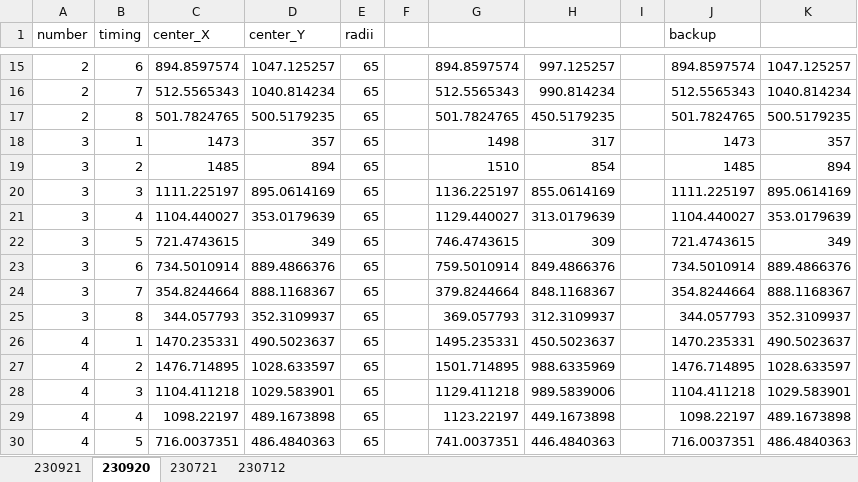
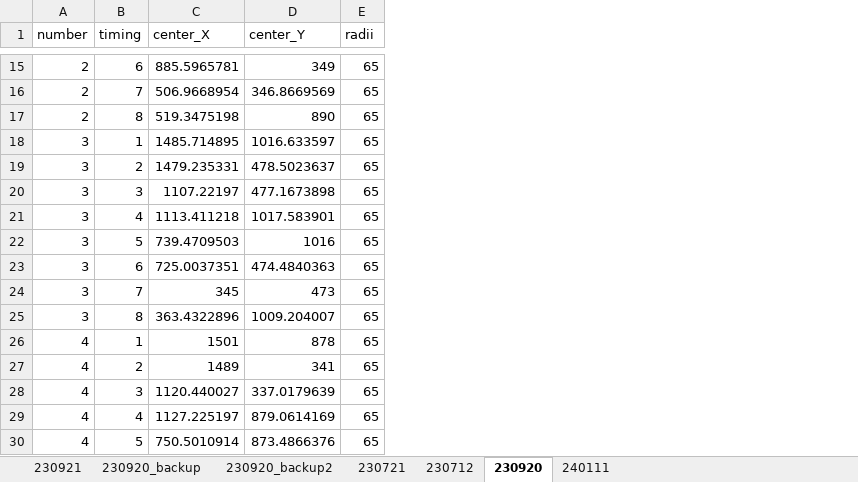
Before and after one commit to makimitsu/test-open, an Excel workbook: Soft X-ray/Four-View/fiberPositions.xlsx, sheet 230920, drawn as a sheet; only a part is shown, gaps mark what is left out; values as stored, in another font and other column widths than the file's, no borders; the diff covers the shown part only; the diff names each change by its address in the sheet, - before the commit and + after, or states it on an @@ line.

```diff
--- a/Soft X-ray/Four-View/fiberPositions.xlsx (sheet 230920)
+++ b/Soft X-ray/Four-View/fiberPositions.xlsx (sheet 230920)
+sheet tab: 230920_backup
+sheet tab: 230920_backup2
+sheet tab: 240111
@@ sheet tab order changed: 230921 | 230920_backup | 230920_backup2 | 230721 | 230712 | 230920 | 240111 @@
-column F, empty
-column G, rows 15-30: 894.8597574 | 512.5565343 | 501.7824765 | 1498 | 1510 | 1136.225197 | 1129.440027 | 746.4743615 | 759.5010914 | 379.8244664 | 369.057793 | 1495.235331 | 1501.714895 | 1129.411218 | 1123.22197 | 741.0037351
-column H, rows 15-30: 997.125257 | 990.814234 | 450.5179235 | 317 | 854 | 855.0614169 | 313.0179639 | 309 | 849.4866376 | 848.1168367 | 312.3109937 | 450.5023637 | 988.6335969 | 989.5839006 | 449.1673898 | 446.4840363
-column I, empty
-column J (backup), rows 15-30: 894.8597574 | 512.5565343 | 501.7824765 | 1473 | 1485 | 1111.225197 | 1104.440027 | 721.4743615 | 734.5010914 | 354.8244664 | 344.057793 | 1470.235331 | 1476.714895 | 1104.411218 | 1098.22197 | 716.0037351
-column K, rows 15-30: 1047.125257 | 1040.814234 | 500.5179235 | 357 | 894 | 895.0614169 | 353.0179639 | 349 | 889.4866376 | 888.1168367 | 352.3109937 | 490.5023637 | 1028.633597 | 1029.583901 | 489.1673898 | 486.4840363
-C15 (center_X): 894.8597574
+C15 (center_X): 885.5965781
-D15 (center_Y): 1047.125257
+D15 (center_Y): 349
-C16 (center_X): 512.5565343
+C16 (center_X): 506.9668954
-D16 (center_Y): 1040.814234
+D16 (center_Y): 346.8669569
-C17 (center_X): 501.7824765
+C17 (center_X): 519.3475198
-D17 (center_Y): 500.5179235
+D17 (center_Y): 890
-C18 (center_X): 1473
+C18 (center_X): 1485.714895
-D18 (center_Y): 357
+D18 (center_Y): 1016.633597
-C19 (center_X): 1485
+C19 (center_X): 1479.235331
-D19 (center_Y): 894
+D19 (center_Y): 478.5023637
-C20 (center_X): 1111.225197
+C20 (center_X): 1107.22197
-D20 (center_Y): 895.0614169
+D20 (center_Y): 477.1673898
-C21 (center_X): 1104.440027
+C21 (center_X): 1113.411218
-D21 (center_Y): 353.0179639
+D21 (center_Y): 1017.583901
-C22 (center_X): 721.4743615
+C22 (center_X): 739.4709503
-D22 (center_Y): 349
+D22 (center_Y): 1016
-C23 (center_X): 734.5010914
+C23 (center_X): 725.0037351
-D23 (center_Y): 889.4866376
+D23 (center_Y): 474.4840363
-C24 (center_X): 354.8244664
+C24 (center_X): 345
-D24 (center_Y): 888.1168367
+D24 (center_Y): 473
-C25 (center_X): 344.057793
+C25 (center_X): 363.4322896
-D25 (center_Y): 352.3109937
+D25 (center_Y): 1009.204007
-C26 (center_X): 1470.235331
+C26 (center_X): 1501
-D26 (center_Y): 490.5023637
+D26 (center_Y): 878
-C27 (center_X): 1476.714895
+C27 (center_X): 1489
-D27 (center_Y): 1028.633597
+D27 (center_Y): 341
-C28 (center_X): 1104.411218
+C28 (center_X): 1120.440027
-D28 (center_Y): 1029.583901
+D28 (center_Y): 337.0179639
-C29 (center_X): 1098.22197
+C29 (center_X): 1127.225197
-D29 (center_Y): 489.1673898
+D29 (center_Y): 879.0614169
-C30 (center_X): 716.0037351
+C30 (center_X): 750.5010914
-D30 (center_Y): 486.4840363
+D30 (center_Y): 873.4866376
```
Also changed, not shown: 32 edited cells elsewhere in this sheet, 13 other files.
